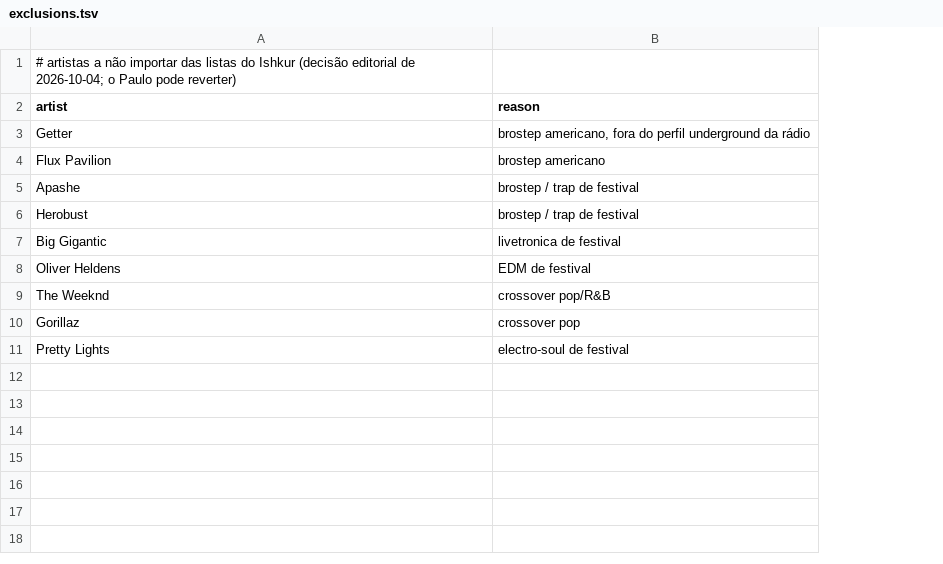
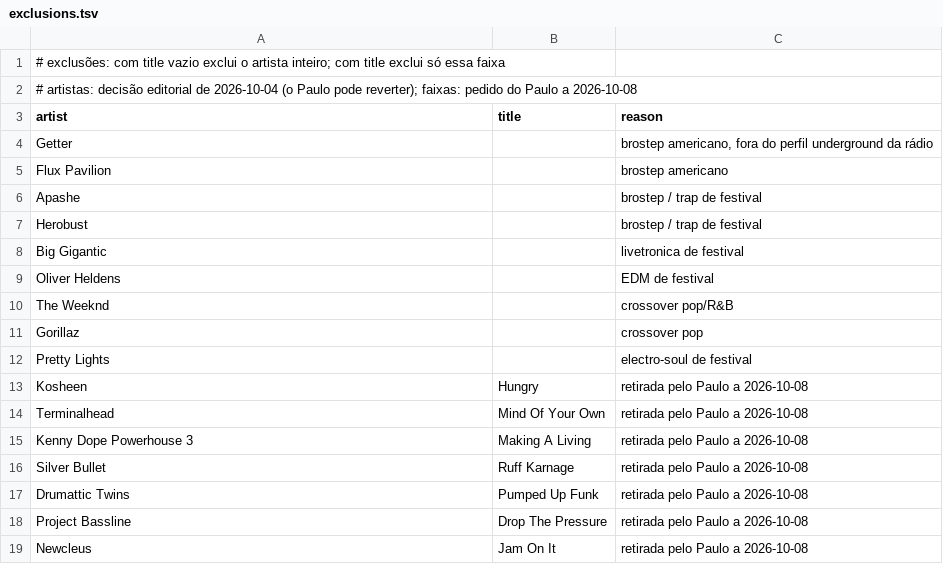
Before and after one commit to hikilinkuja/home-music, a TSV file: ops/queue/exclusions.tsv, drawn as a sheet; addresses are those after the commit; the diff names each change by its address in the sheet, - before the commit and + after, or states it on an @@ line.

```diff
--- a/ops/queue/exclusions.tsv
+++ b/ops/queue/exclusions.tsv
+column B (title), empty
-A1 (artist): # artistas a não importar das listas do Ishkur (decisão editorial de 2026-10-04; o Paulo pode reverter)
+A1 (artist): # exclusões: com title vazio exclui o artista inteiro; com title exclui só essa faixa
+row 2: # artistas: decisão editorial de 2026-10-04 (o Paulo pode reverter); faixas: pedido do Paulo a 2026-10-08
+row 13: Kosheen | Hungry | retirada pelo Paulo a 2026-10-08
+row 14: Terminalhead | Mind Of Your Own | retirada pelo Paulo a 2026-10-08
+row 15: Kenny Dope Powerhouse 3 | Making A Living | retirada pelo Paulo a 2026-10-08
+row 16: Silver Bullet | Ruff Karnage | retirada pelo Paulo a 2026-10-08
+row 17: Drumattic Twins | Pumped Up Funk | retirada pelo Paulo a 2026-10-08
+row 18: Project Bassline | Drop The Pressure | retirada pelo Paulo a 2026-10-08
+row 19: Newcleus | Jam On It | retirada pelo Paulo a 2026-10-08
```
Also changed, not shown: 5 other files.
